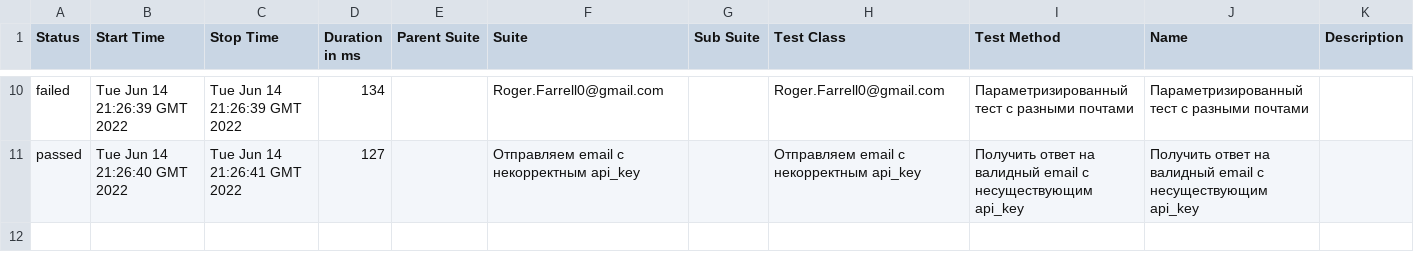
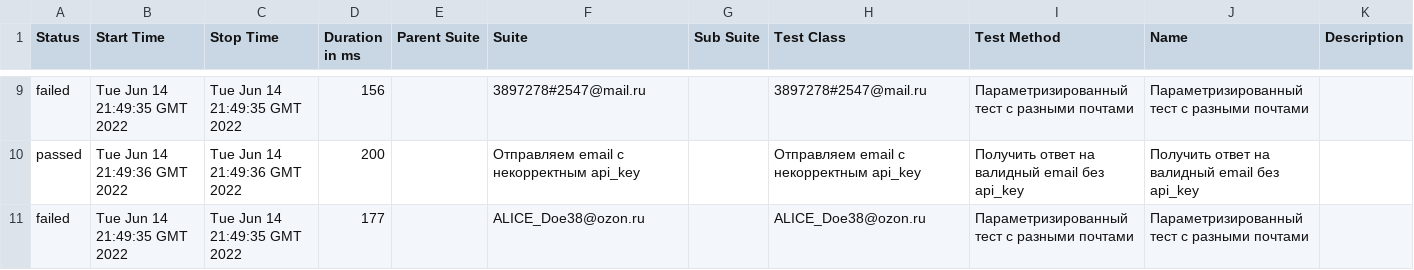
Before and after one commit to asunagatova/MyProject, a CSV file: 9/data/suites.csv, drawn as a sheet; only a part is shown, gaps mark what is left out; the diff covers the shown part only.

```diff
--- a/9/data/suites.csv
+++ b/9/data/suites.csv
@@ -10,2 +9,3 @@
-"failed","Tue Jun 14 21:26:39 GMT 2022","Tue Jun 14 21:26:39 GMT 2022","134","","Roger.Farrell0@gmail.com","","Roger.Farrell0@gmail.com","Параметризированный тест с разными почтами","Параметризированный тест с разными почтами",""
-"passed","Tue Jun 14 21:26:40 GMT 2022","Tue Jun 14 21:26:41 GMT 2022","127","","Отправляем email с некорректным api_key","","Отправляем email с некорректным api_key","Получить ответ на валидный email с несуществующим api_key","Получить ответ на валидный email с несуществующим api_key",""
+"failed","Tue Jun 14 21:49:35 GMT 2022","Tue Jun 14 21:49:35 GMT 2022","156","","3897278#2547@mail.ru","","3897278#2547@mail.ru","Параметризированный тест с разными почтами","Параметризированный тест с разными почтами",""
+"passed","Tue Jun 14 21:49:36 GMT 2022","Tue Jun 14 21:49:36 GMT 2022","200","","Отправляем email с некорректным api_key","","Отправляем email с некорректным api_key","Получить ответ на валидный email без api_key","Получить ответ на валидный email без api_key",""
+"failed","Tue Jun 14 21:49:35 GMT 2022","Tue Jun 14 21:49:35 GMT 2022","177","","ALICE_Doe38@ozon.ru","","ALICE_Doe38@ozon.ru","Параметризированный тест с разными почтами","Параметризированный тест с разными почтами",""
```
Also changed, not shown: 1 added row, 2 removed rows and 29 edited cells elsewhere in this file, 36 other files.
